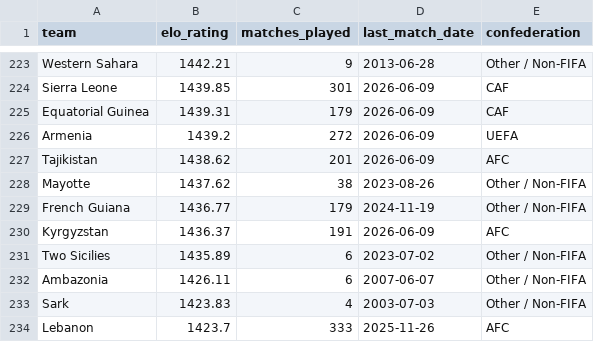
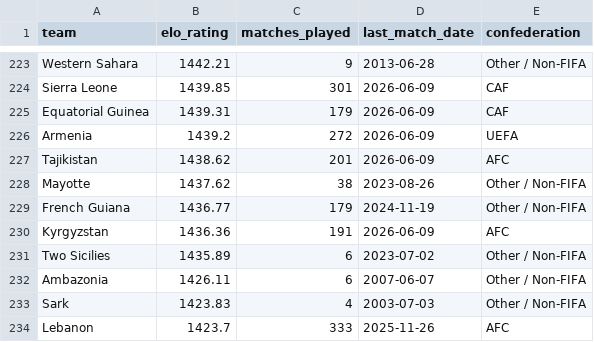
Before and after one commit to conairemolloy/formcast, a CSV file: data/processed/international_elo_ratings.csv, drawn as a sheet; only a part is shown, gaps mark what is left out; the diff covers the shown part only.

```diff
--- a/data/processed/international_elo_ratings.csv
+++ b/data/processed/international_elo_ratings.csv
@@ -229,3 +229,3 @@ Mayotte,1437.62,38,2023-08-26,Other / Non-FIFA
 French Guiana,1436.77,179,2024-11-19,Other / Non-FIFA
-Kyrgyzstan,1436.37,191,2026-06-09,AFC
+Kyrgyzstan,1436.36,191,2026-06-09,AFC
 Two Sicilies,1435.89,6,2023-07-02,Other / Non-FIFA
```
Also changed, not shown: 2 added rows, 2 removed rows and 47 edited cells elsewhere in this file, 1 other file.
